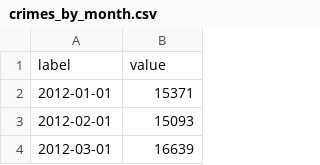
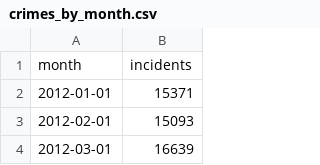
Before and after one commit to timwis/sheetstat, a CSV file: _data/crimes_by_month.csv, drawn as a sheet; only a part is shown; removed rows and columns are numbered as before the commit, all else as after; the diff names each change by its address in the sheet, - before the commit and + after, or states it on an @@ line.

Commit message:
add crimes by type, rename headers in crimes by month

```diff
--- a/_data/crimes_by_month.csv
+++ b/_data/crimes_by_month.csv
-row 1: label | value
+row 1: month | incidents
```
Also changed, not shown: 1 other file.
